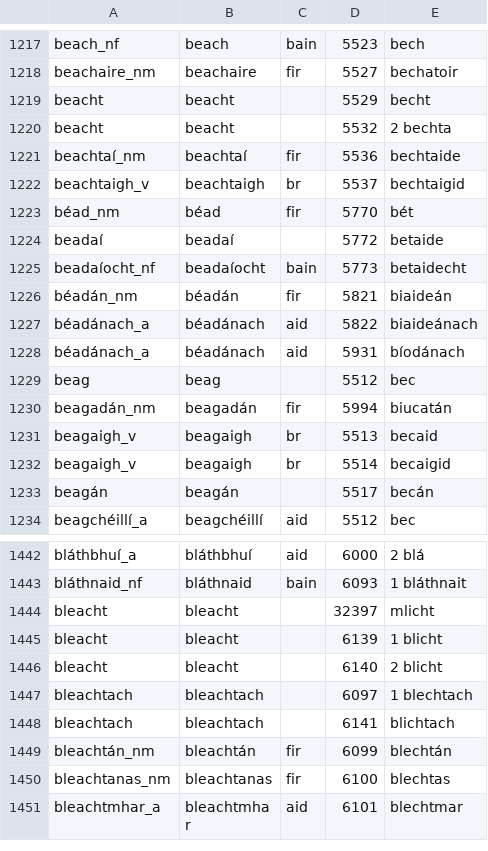
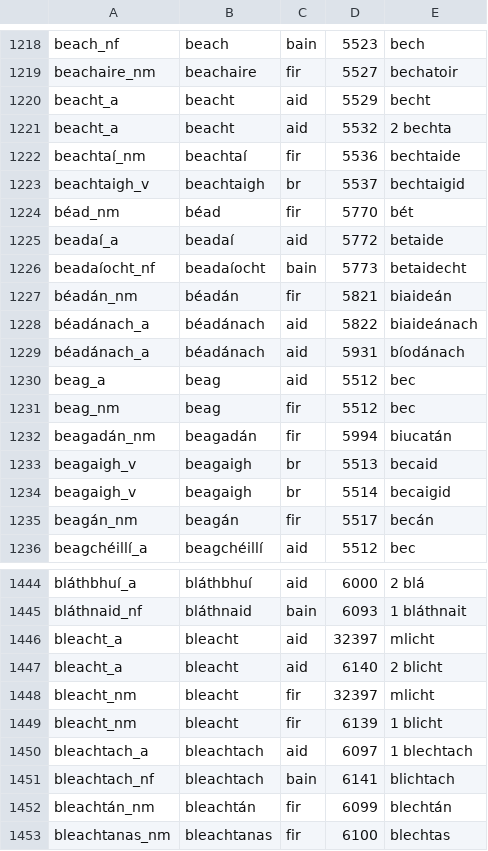
Before and after one commit to kscanne/droichead, a TSV file: droichead.tsv, drawn as a sheet; only a part is shown, gaps mark what is left out; the shorter side is filled out with more unchanged rows; the diff covers the shown part only.

Commit message:
add missing POS tags for B's

```diff
--- a/droichead.tsv
+++ b/droichead.tsv
@@ -1218,4 +1219,4 @@ beach_nf	beach	bain	5523	bech
 beachaire_nm	beachaire	fir	5527	bechatoir
-beacht	beacht		5529	becht
-beacht	beacht		5532	2 bechta
+beacht_a	beacht	aid	5529	becht
+beacht_a	beacht	aid	5532	2 bechta
 beachtaí_nm	beachtaí	fir	5536	bechtaide
@@ -1223,3 +1224,3 @@ beachtaigh_v	beachtaigh	br	5537	bechtaigid
 béad_nm	béad	fir	5770	bét
-beadaí	beadaí		5772	betaide
+beadaí_a	beadaí	aid	5772	betaide
 beadaíocht_nf	beadaíocht	bain	5773	betaidecht
@@ -1228,3 +1229,4 @@ béadánach_a	béadánach	aid	5822	biaideánach
 béadánach_a	béadánach	aid	5931	bíodánach
-beag	beag		5512	bec
+beag_a	beag	aid	5512	bec
+beag_nm	beag	fir	5512	bec
 beagadán_nm	beagadán	fir	5994	biucatán
@@ -1232,3 +1234,3 @@ beagaigh_v	beagaigh	br	5513	becaid
 beagaigh_v	beagaigh	br	5514	becaigid
-beagán	beagán		5517	becán
+beagán_nm	beagán	fir	5517	becán
 beagchéillí_a	beagchéillí	aid	5512	bec
@@ -1443,7 +1445,8 @@ bláthbhuí_a	bláthbhuí	aid	6000	2 blá
 bláthnaid_nf	bláthnaid	bain	6093	1 bláthnait
-bleacht	bleacht		32397	mlicht
-bleacht	bleacht		6139	1 blicht
-bleacht	bleacht		6140	2 blicht
-bleachtach	bleachtach		6097	1 blechtach
-bleachtach	bleachtach		6141	blichtach
+bleacht_a	bleacht	aid	32397	mlicht
+bleacht_a	bleacht	aid	6140	2 blicht
+bleacht_nm	bleacht	fir	32397	mlicht
+bleacht_nm	bleacht	fir	6139	1 blicht
+bleachtach_a	bleachtach	aid	6097	1 blechtach
+bleachtach_nf	bleachtach	bain	6141	blichtach
 bleachtán_nm	bleachtán	fir	6099	blechtán
```
Also changed, not shown: 6 added rows, 2 removed rows and 40 edited cells elsewhere in this file.
